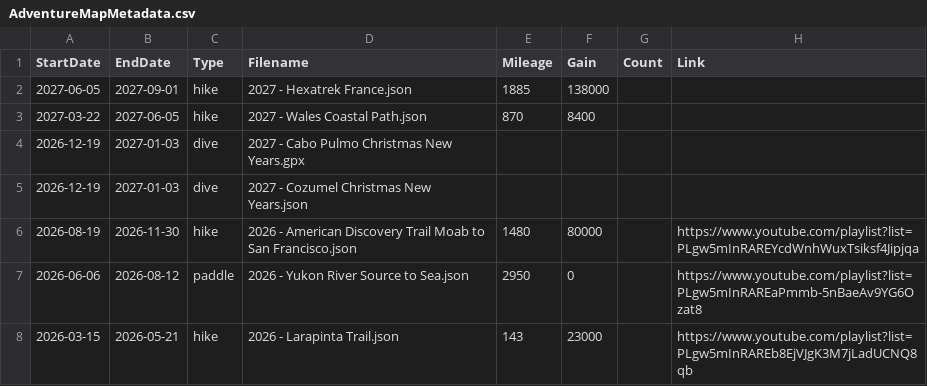
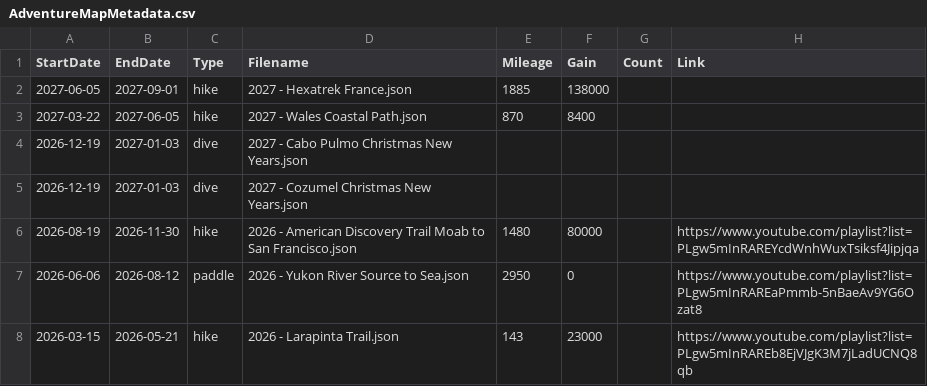
Before and after one commit to MattOnAMtn/MasochistAdventureMap, a CSV file: AdventureMapMetadata.csv, drawn as a sheet; only a part is shown.

Commit message:
Update AdventureMapMetadata.csv from Google Sheets - 2026-02-15T19:28:55.864Z

```diff
--- a/AdventureMapMetadata.csv
+++ b/AdventureMapMetadata.csv
@@ -3,3 +3,3 @@ StartDate,EndDate,Type,Filename,Mileage,Gain,Count,Link
 2027-03-22,2027-06-05,hike,2027 - Wales Coastal Path.json,870,8400,,
-2026-12-19,2027-01-03,dive,2027 - Cabo Pulmo Christmas New Years.gpx,,,,
+2026-12-19,2027-01-03,dive,2027 - Cabo Pulmo Christmas New Years.json,,,,
 2026-12-19,2027-01-03,dive,2027 - Cozumel Christmas New Years.json,,,,
```
